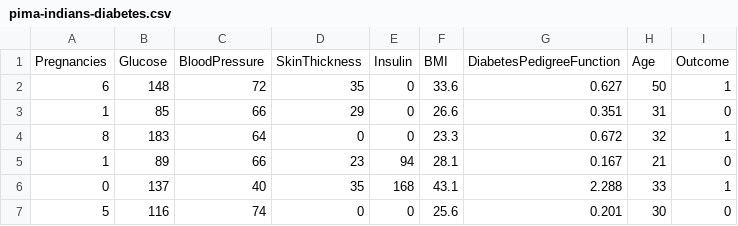
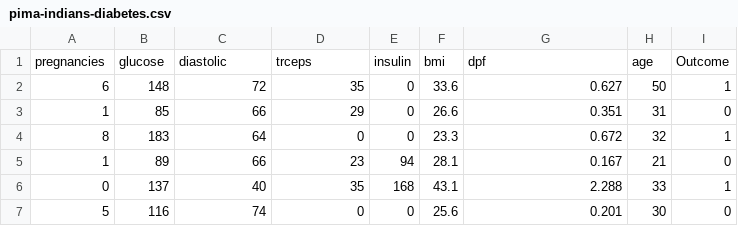
Before and after one commit to hyokwan/python-lecture, a CSV file: dataset/pima-indians-diabetes.csv, drawn as a sheet; only a part is shown.

```diff
--- a/dataset/pima-indians-diabetes.csv
+++ b/dataset/pima-indians-diabetes.csv
@@ -1,2 +1,2 @@
-Pregnancies, Glucose, BloodPressure, SkinThickness, Insulin, BMI, DiabetesPedigreeFunction, Age, Outcome
+pregnancies,glucose,diastolic,trceps,insulin,bmi,dpf,age, Outcome
 6,148,72,35,0,33.6,0.627,50,1
```
